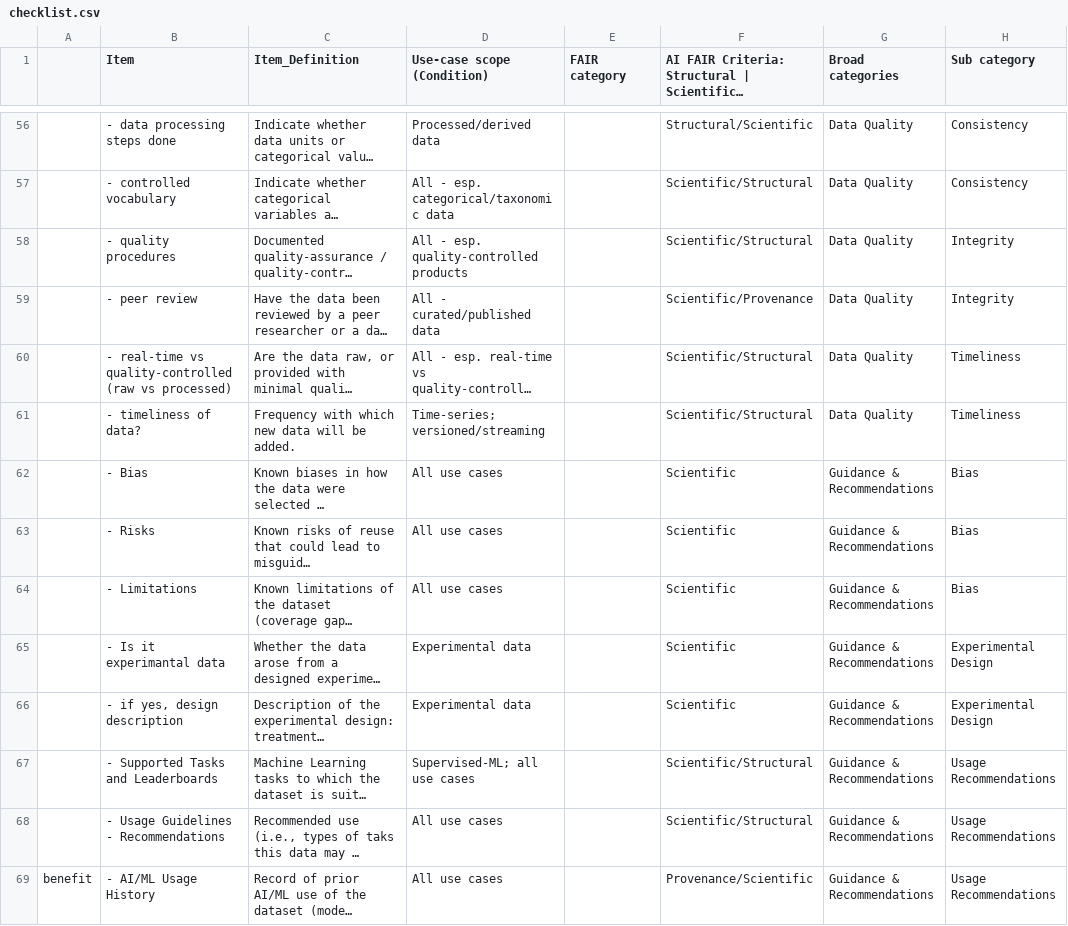
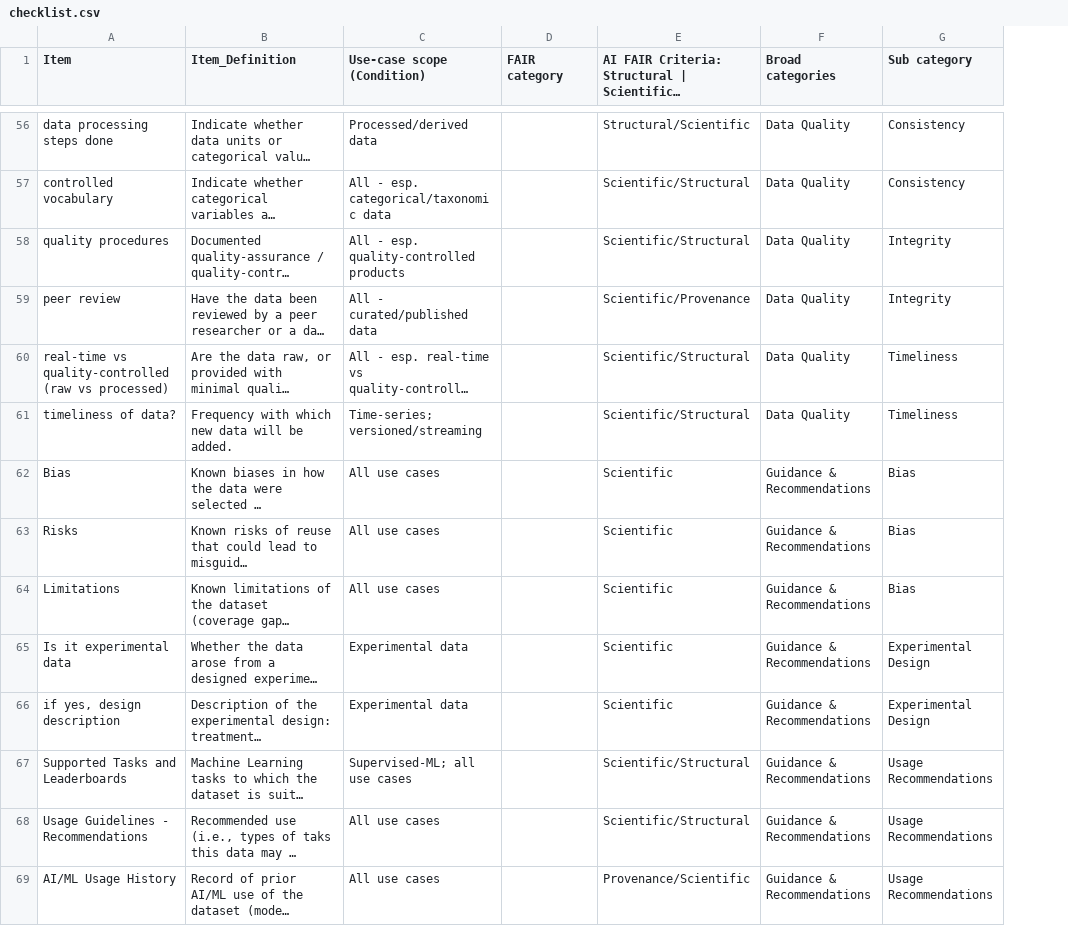
Before and after one commit to FAIR4AI-Bio/FAIR4AI-checklists, a CSV file: checklist.csv, drawn as a sheet; only a part is shown, gaps mark what is left out; long unchanged cells end in …; removed rows and columns are numbered as before the commit, all else as after; the diff covers the shown part only; the diff names each change by its address in the sheet, - before the commit and + after, or states it on an @@ line.

Commit message:
Format standardization on items (remove bullet point)
a couple typos fixed

```diff
--- a/checklist.csv
+++ b/checklist.csv
-column A, row 69: benefit
-A56 (Item): - data processing steps done
+A56 (Item): data processing steps done
-A57 (Item): - controlled vocabulary
+A57 (Item): controlled vocabulary
-A58 (Item): - quality procedures
+A58 (Item): quality procedures
-A59 (Item): - peer review
+A59 (Item): peer review
-A60 (Item): - real-time vs…
+A60 (Item): real-time vs…
-A61 (Item): - timeliness of data?
+A61 (Item): timeliness of data?
-A62 (Item): - Bias
+A62 (Item): Bias
-A63 (Item): - Risks
+A63 (Item): Risks
-A64 (Item): - Limitations
+A64 (Item): Limitations
-A65 (Item): - Is it experimantal data
+A65 (Item): Is it experimental data
-A66 (Item): - if yes, design description
+A66 (Item): if yes, design description
-A67 (Item): - Supported Tasks and Leaderboards
+A67 (Item): Supported Tasks and Leaderboards
-A68 (Item): - Usage Guidelines - Recommendations
+A68 (Item): Usage Guidelines - Recommendations
-A69 (Item): - AI/ML Usage History
+A69 (Item): AI/ML Usage History
```
Also changed, not shown: 77 edited cells elsewhere in this file.
